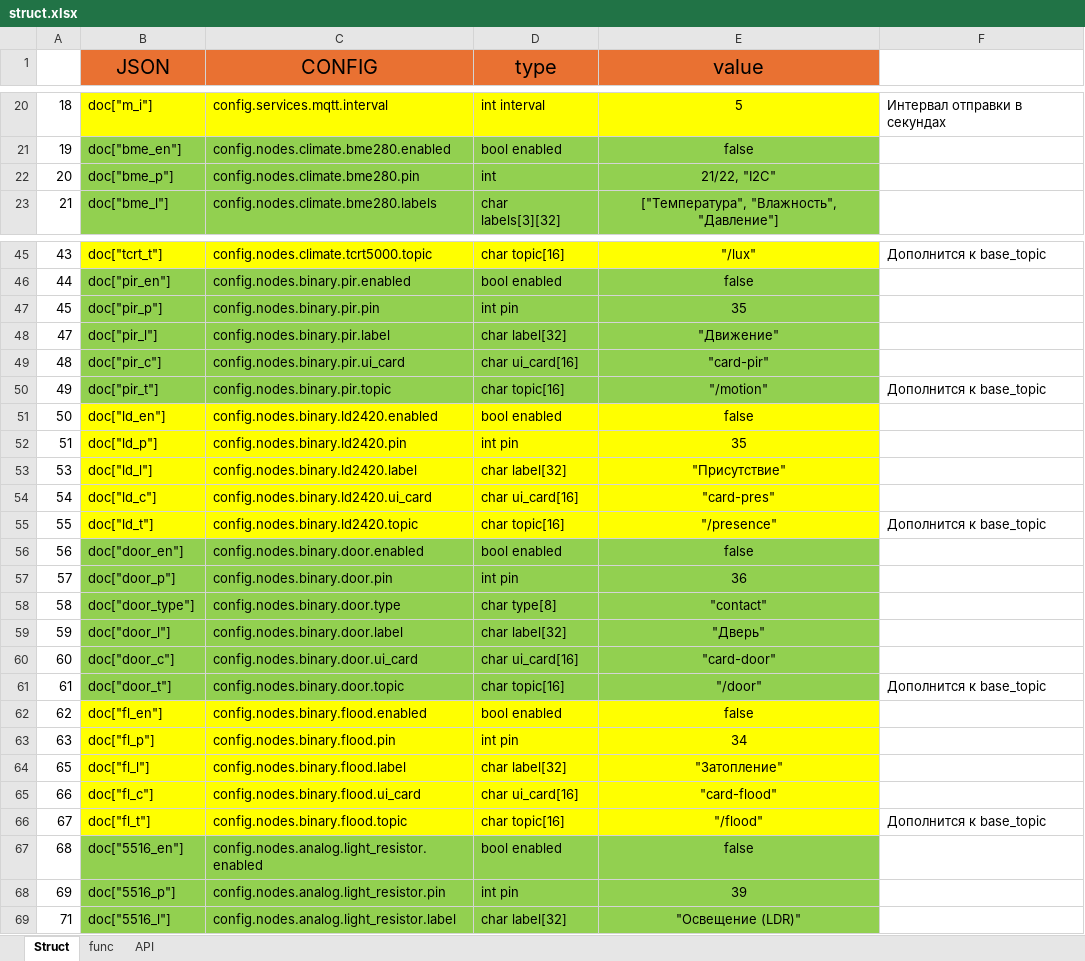
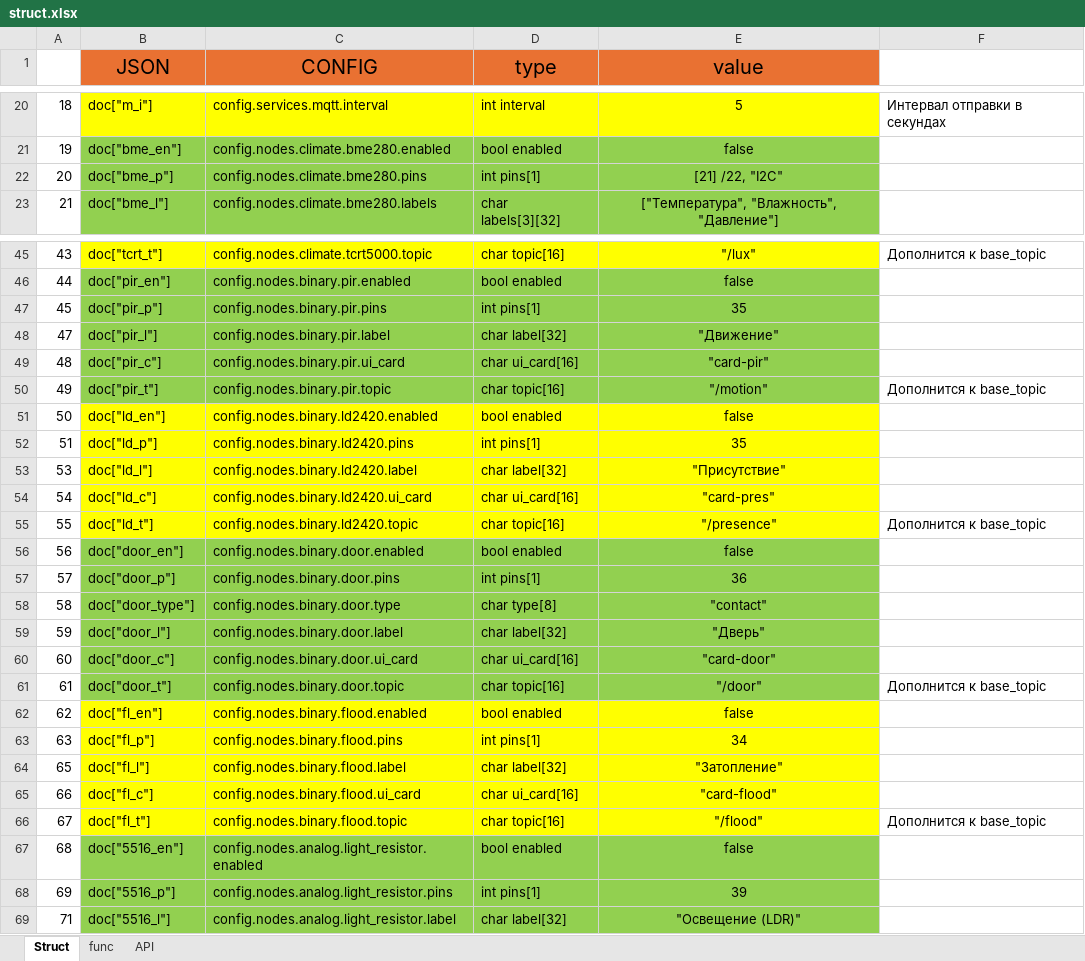
Before and after one commit to tsrm1/ESP32_HTTPS_OTA_APT, an Excel workbook: struct.xlsx, sheet Struct, drawn as a sheet; only a part is shown, gaps mark what is left out; values as stored, in another font and other column widths than the file's, no borders; the diff covers the shown part only; the diff names each change by its address in the sheet, - before the commit and + after, or states it on an @@ line.

Commit message:
Optimisation Structure. Delete units, ui-cards

```diff
--- a/struct.xlsx (sheet Struct)
+++ b/struct.xlsx (sheet Struct)
-C22 (CONFIG): config.nodes.climate.bme280.pin
+C22 (CONFIG): config.nodes.climate.bme280.pins
-D22 (type): int
+D22 (type): int pins[1]
-E22 (value): 21/22, "I2C"
+E22 (value): [21] /22, "I2C"
-C47 (CONFIG): config.nodes.binary.pir.pin
+C47 (CONFIG): config.nodes.binary.pir.pins
-D47 (type): int pin
+D47 (type): int pins[1]
-C52 (CONFIG): config.nodes.binary.ld2420.pin
+C52 (CONFIG): config.nodes.binary.ld2420.pins
-D52 (type): int pin
+D52 (type): int pins[1]
-C57 (CONFIG): config.nodes.binary.door.pin
+C57 (CONFIG): config.nodes.binary.door.pins
-D57 (type): int pin
+D57 (type): int pins[1]
-C63 (CONFIG): config.nodes.binary.flood.pin
+C63 (CONFIG): config.nodes.binary.flood.pins
-D63 (type): int pin
+D63 (type): int pins[1]
-C68 (CONFIG): config.nodes.analog.light_resistor.pin
+C68 (CONFIG): config.nodes.analog.light_resistor.pins
-D68 (type): int pin
+D68 (type): int pins[1]
```
Also changed, not shown: 6 edited cells elsewhere in this sheet, 4 other files.
